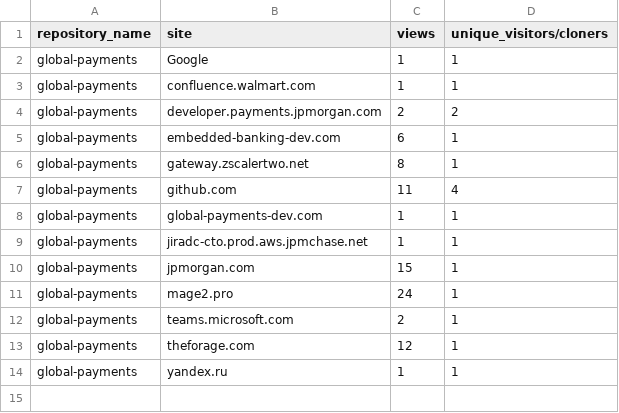
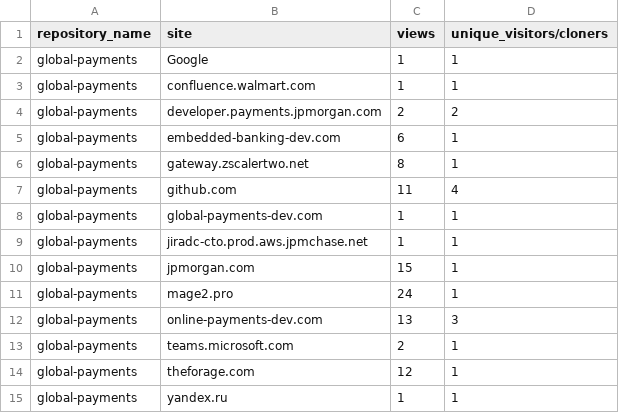
Before and after one commit to jpmorgan-payments/global-payments, a CSV file: metrics/referrer-stats-sorted.csv, drawn as a sheet.

```diff
--- a/metrics/referrer-stats-sorted.csv
+++ b/metrics/referrer-stats-sorted.csv
@@ -11,2 +11,3 @@ global-payments,jpmorgan.com,15,1
 global-payments,mage2.pro,24,1
+global-payments,online-payments-dev.com,13,3
 global-payments,teams.microsoft.com,2,1
```
Also changed, not shown: metrics/clone-stats-sorted.csv, metrics/clone-stats.csv, 3 other files.
